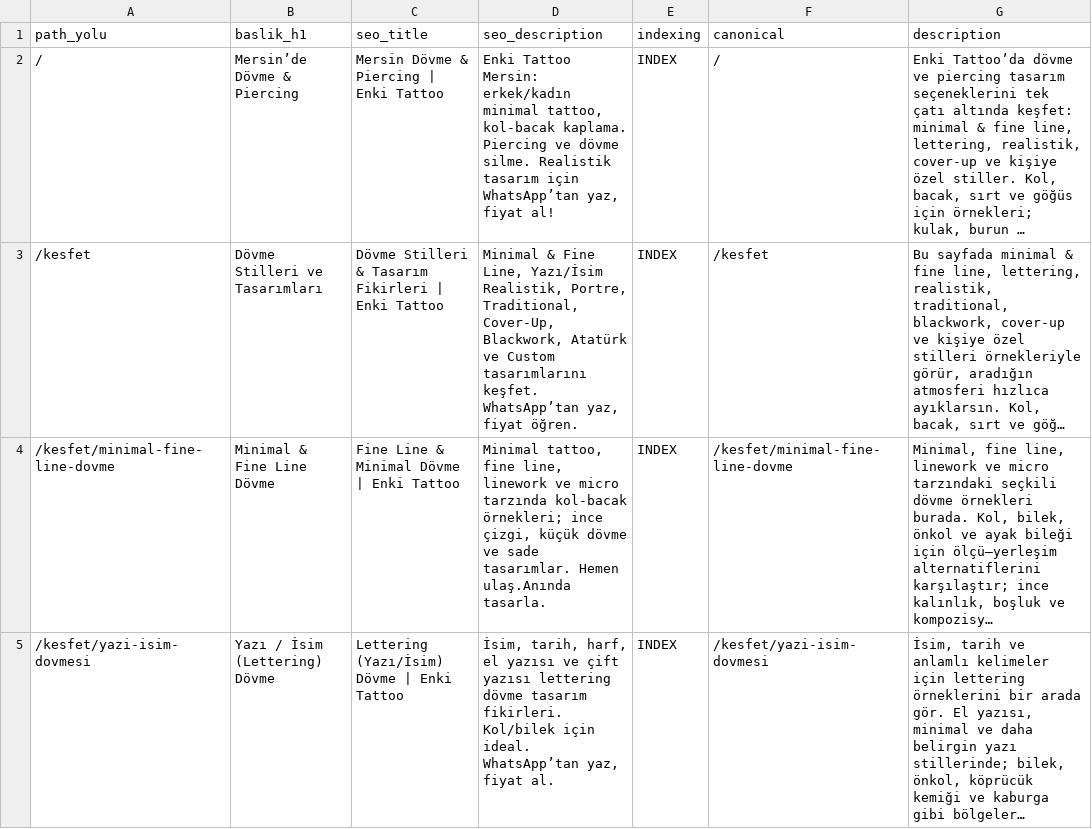
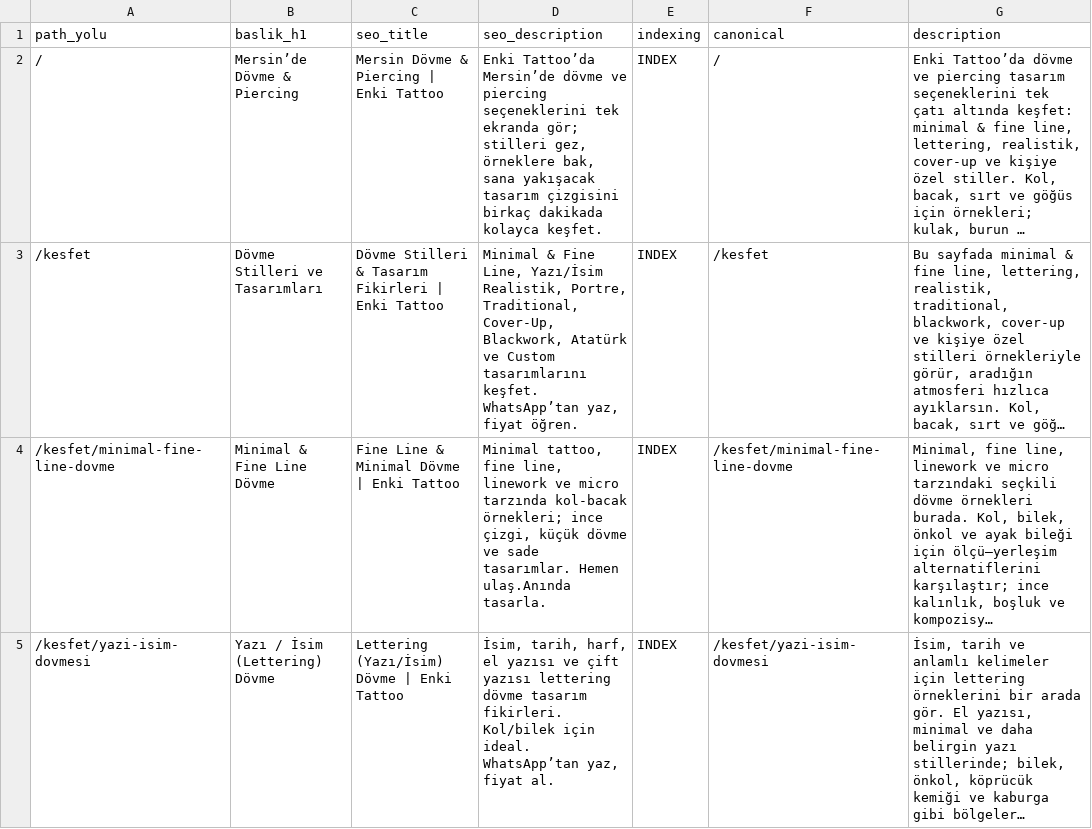
Before and after one commit to muratgulerr33/enkitattoo, a CSV file: docs/output/enki-v1-sitemap-seo-template.csv, drawn as a sheet; only a part is shown; long unchanged cells end in …; the diff names each change by its address in the sheet, - before the commit and + after, or states it on an @@ line.

Commit message:
fix(seo): patch TR meta description mapping + audit report

```diff
--- a/docs/output/enki-v1-sitemap-seo-template.csv
+++ b/docs/output/enki-v1-sitemap-seo-template.csv
-D2 (seo_description): Enki Tattoo Mersin: erkek/kadın minimal tattoo, kol-bacak kaplama. Piercing ve dövme silme. Realistik tasarım için WhatsApp’tan yaz, fiyat al!
+D2 (seo_description): Enki Tattoo’da Mersin’de dövme ve piercing seçeneklerini tek ekranda gör; stilleri gez, örneklere bak, sana yakışacak tasarım çizgisini birkaç dakikada kolayca keşfet.
```
Also changed, not shown: 3 other files.
